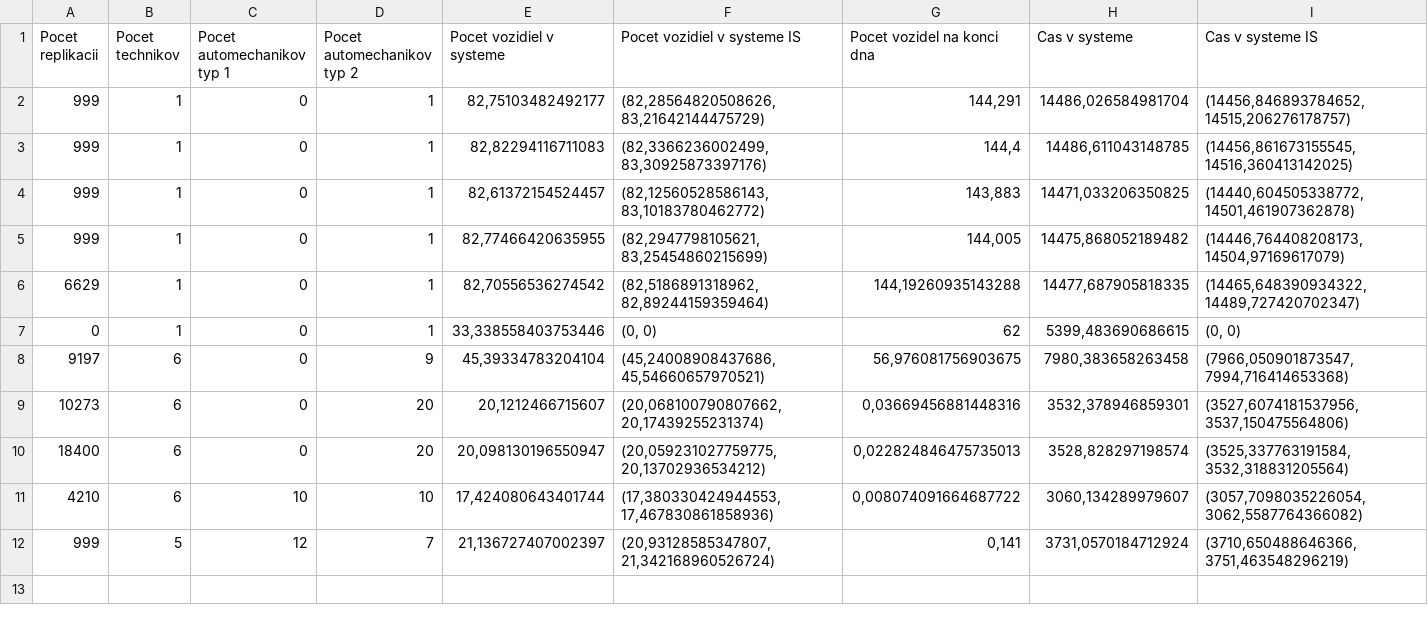
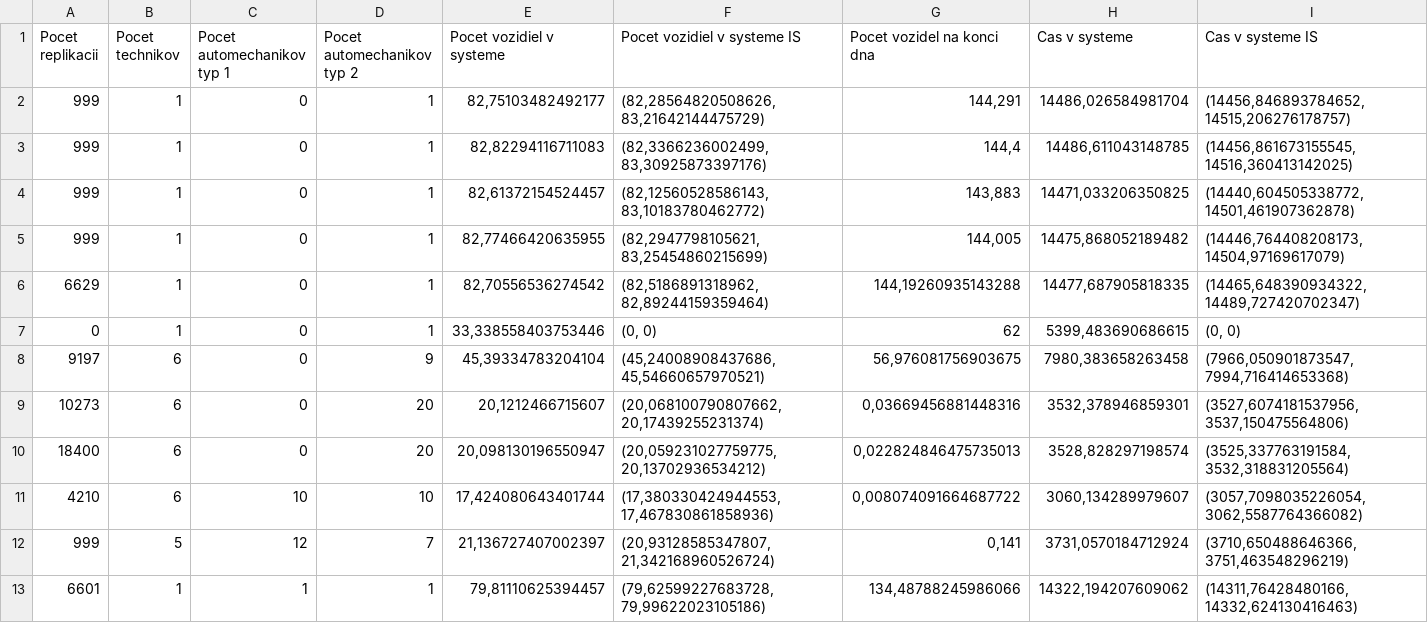
Before and after one commit to MazgutMato/DIS, a CSV file: DIS_1/data.csv, drawn as a sheet; only a part is shown; rows hold the shown columns only; the diff names each change by its address in the sheet, - before the commit and + after, or states it on an @@ line.

```diff
--- a/DIS_1/data.csv
+++ b/DIS_1/data.csv
+row 13: 6601 | 1 | 1 | 1 | 79,81110625394457 | (79,62599227683728, 79,99622023105186) | 134,48788245986066 | 14322,194207609062 | (14311,76428480166, 14332,624130416463)
```
Also changed, not shown: 3 other files.
